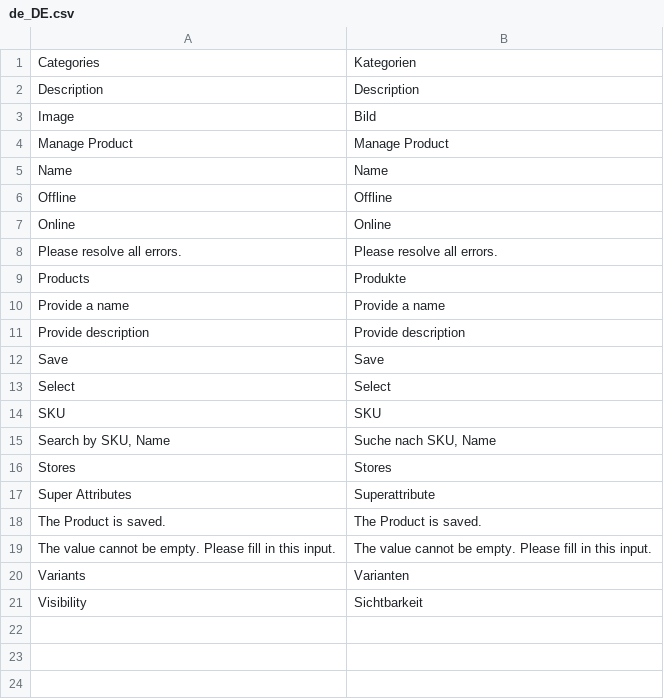
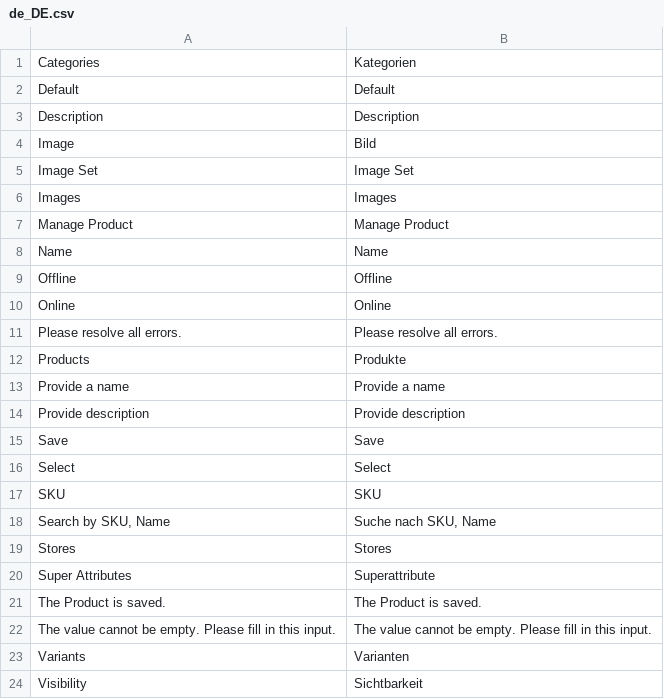
Before and after one commit to spryker/product-merchant-portal-gui, a CSV file: data/translation/Zed/de_DE.csv, drawn as a sheet; the diff names each change by its address in the sheet, - before the commit and + after, or states it on an @@ line.

Commit message:
BO-2131: add images

```diff
--- a/data/translation/Zed/de_DE.csv
+++ b/data/translation/Zed/de_DE.csv
+row 2: Default | Default
+row 5: Image Set | Image Set
+row 6: Images | Images
```
Also changed, not shown: data/translation/Zed/en_US.csv, 2 other files.
